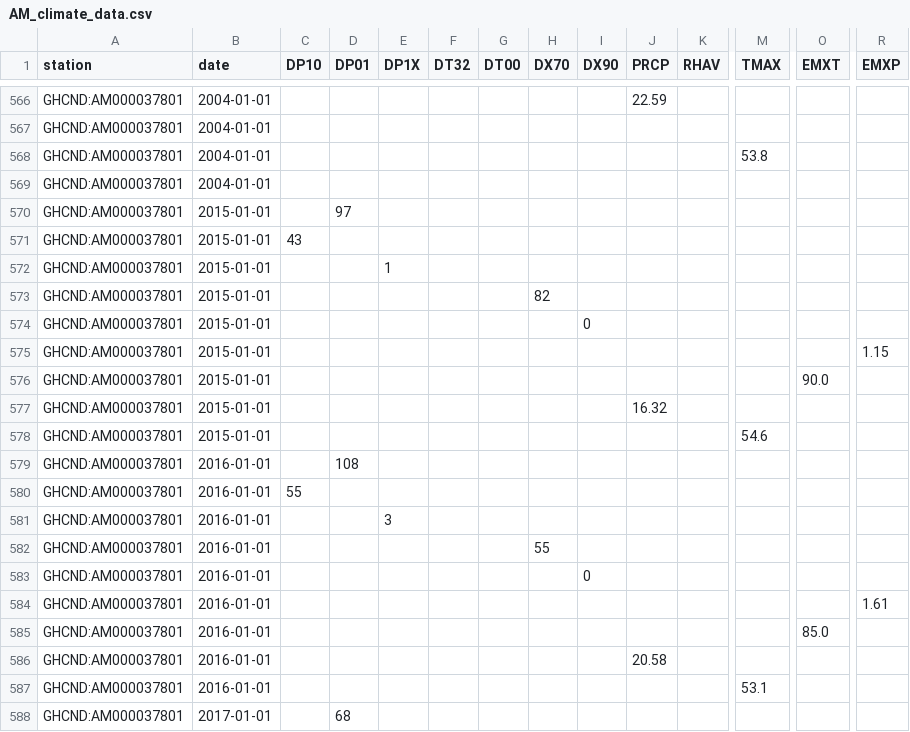
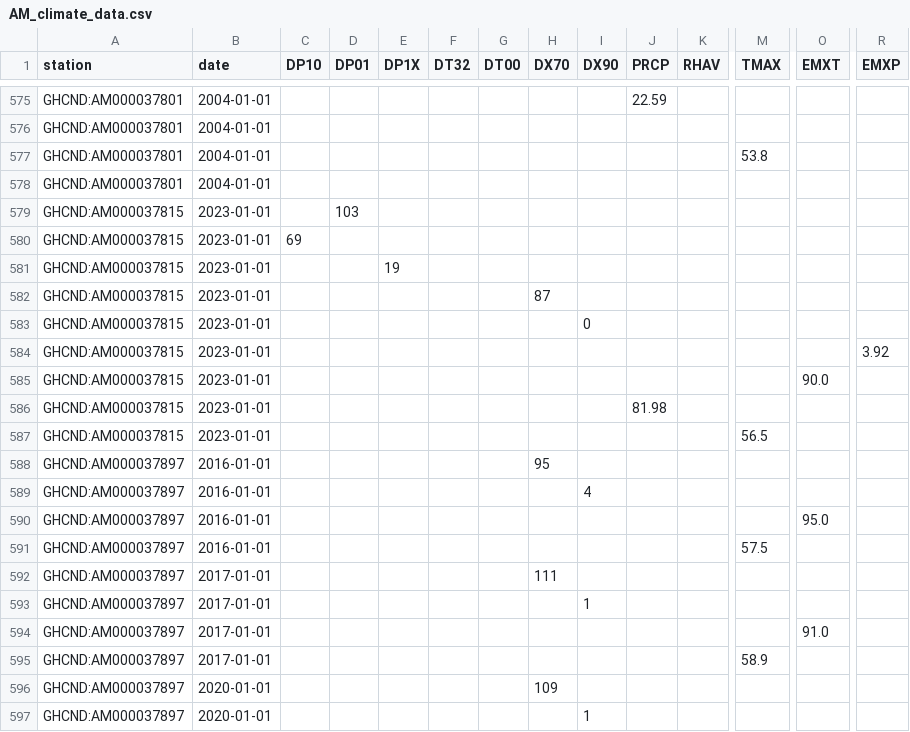
Before and after one commit to omomadcat/Viticulture, a CSV file: ClimateData/AM_climate_data.csv, drawn as a sheet; only a part is shown, gaps mark what is left out; the shorter side is filled out with more unchanged rows; removed rows and columns are numbered as before the commit, all else as after; rows hold the shown columns only; the diff covers the shown part only; the diff names each change by its address in the sheet, - before the commit and + after, or states it on an @@ line.

```diff
--- a/ClimateData/AM_climate_data.csv
+++ b/ClimateData/AM_climate_data.csv
-row 570: GHCND:AM000037801 | 2015-01-01 |  | 97
-row 571: GHCND:AM000037801 | 2015-01-01 | 43
-row 572: GHCND:AM000037801 | 2015-01-01 |  |  | 1
-row 573: GHCND:AM000037801 | 2015-01-01 |  |  |  |  |  | 82
-row 574: GHCND:AM000037801 | 2015-01-01 |  |  |  |  |  |  | 0
-row 575: GHCND:AM000037801 | 2015-01-01 |  |  |  |  |  |  |  |  |  |  |  | 1.15
-row 576: GHCND:AM000037801 | 2015-01-01 |  |  |  |  |  |  |  |  |  |  | 90.0
-row 577: GHCND:AM000037801 | 2015-01-01 |  |  |  |  |  |  |  | 16.32
-row 578: GHCND:AM000037801 | 2015-01-01 |  |  |  |  |  |  |  |  |  | 54.6
-row 579: GHCND:AM000037801 | 2016-01-01 |  | 108
-row 580: GHCND:AM000037801 | 2016-01-01 | 55
-row 581: GHCND:AM000037801 | 2016-01-01 |  |  | 3
-row 582: GHCND:AM000037801 | 2016-01-01 |  |  |  |  |  | 55
-row 583: GHCND:AM000037801 | 2016-01-01 |  |  |  |  |  |  | 0
-row 584: GHCND:AM000037801 | 2016-01-01 |  |  |  |  |  |  |  |  |  |  |  | 1.61
-row 585: GHCND:AM000037801 | 2016-01-01 |  |  |  |  |  |  |  |  |  |  | 85.0
-row 586: GHCND:AM000037801 | 2016-01-01 |  |  |  |  |  |  |  | 20.58
-row 587: GHCND:AM000037801 | 2016-01-01 |  |  |  |  |  |  |  |  |  | 53.1
-row 588: GHCND:AM000037801 | 2017-01-01 |  | 68
```
Also changed, not shown: 14 added rows and 30 removed rows elsewhere in this file, ClimateData/AE_climate_data.csv, ClimateData/AG_climate_data.csv, 3 other files.
